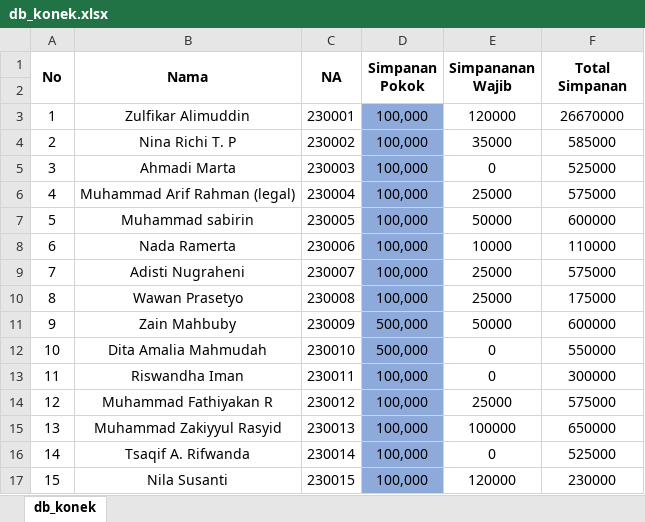
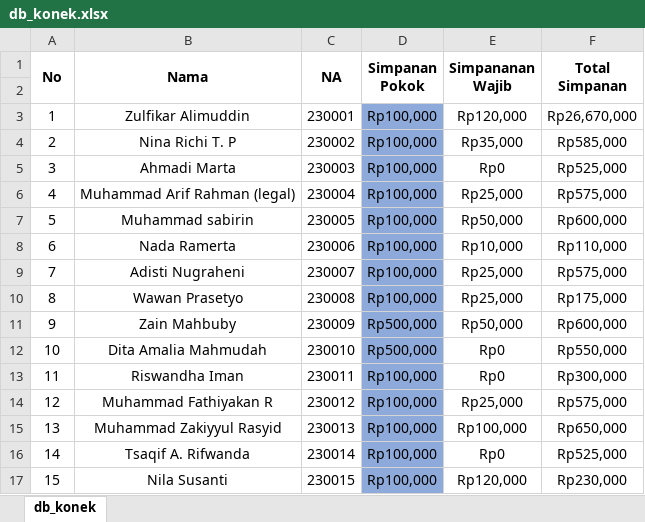
Before and after one commit to AR-GIBS/konek, an Excel workbook: db_konek.xlsx, sheet db_konek, drawn as a sheet; only a part is shown; values as stored, in another font and other column widths than the file's, no borders; the diff covers the shown part only; the diff names each change by its address in the sheet, - before the commit and + after, or states it on an @@ line.

Commit message:
Add files via upload

```diff
--- a/db_konek.xlsx (sheet db_konek)
+++ b/db_konek.xlsx (sheet db_konek)
-D3:D10 (Simpanan Pokok): 100,000
+D3:D10 (Simpanan Pokok): Rp100,000
-E3 (Simpananan Wajib): 120000
+E3 (Simpananan Wajib): Rp120,000
-F3 (Total Simpanan): 26670000
+F3 (Total Simpanan): Rp26,670,000
-E4 (Simpananan Wajib): 35000
+E4 (Simpananan Wajib): Rp35,000
-F4 (Total Simpanan): 585000
+F4 (Total Simpanan): Rp585,000
-E5 (Simpananan Wajib): 0
+E5 (Simpananan Wajib): Rp0
-F5 (Total Simpanan): 525000
+F5 (Total Simpanan): Rp525,000
-E6 (Simpananan Wajib): 25000
+E6 (Simpananan Wajib): Rp25,000
-F6 (Total Simpanan): 575000
+F6 (Total Simpanan): Rp575,000
-E7 (Simpananan Wajib): 50000
+E7 (Simpananan Wajib): Rp50,000
-F7 (Total Simpanan): 600000
+F7 (Total Simpanan): Rp600,000
-E8 (Simpananan Wajib): 10000
+E8 (Simpananan Wajib): Rp10,000
-F8 (Total Simpanan): 110000
+F8 (Total Simpanan): Rp110,000
-E9:E10 (Simpananan Wajib): 25000
+E9:E10 (Simpananan Wajib): Rp25,000
-F9 (Total Simpanan): 575000
+F9 (Total Simpanan): Rp575,000
-F10 (Total Simpanan): 175000
+F10 (Total Simpanan): Rp175,000
-D11:D12 (Simpanan Pokok): 500,000
+D11:D12 (Simpanan Pokok): Rp500,000
-E11 (Simpananan Wajib): 50000
+E11 (Simpananan Wajib): Rp50,000
-F11 (Total Simpanan): 600000
+F11 (Total Simpanan): Rp600,000
-E12:E13 (Simpananan Wajib): 0
+E12:E13 (Simpananan Wajib): Rp0
-F12 (Total Simpanan): 550000
+F12 (Total Simpanan): Rp550,000
-D13:D17 (Simpanan Pokok): 100,000
+D13:D17 (Simpanan Pokok): Rp100,000
-F13 (Total Simpanan): 300000
+F13 (Total Simpanan): Rp300,000
-E14 (Simpananan Wajib): 25000
+E14 (Simpananan Wajib): Rp25,000
-F14 (Total Simpanan): 575000
+F14 (Total Simpanan): Rp575,000
-E15 (Simpananan Wajib): 100000
+E15 (Simpananan Wajib): Rp100,000
-F15 (Total Simpanan): 650000
+F15 (Total Simpanan): Rp650,000
-E16 (Simpananan Wajib): 0
+E16 (Simpananan Wajib): Rp0
-F16 (Total Simpanan): 525000
+F16 (Total Simpanan): Rp525,000
-E17 (Simpananan Wajib): 120000
+E17 (Simpananan Wajib): Rp120,000
-F17 (Total Simpanan): 230000
+F17 (Total Simpanan): Rp230,000
```
Also changed, not shown: 732 edited cells elsewhere in this sheet.
